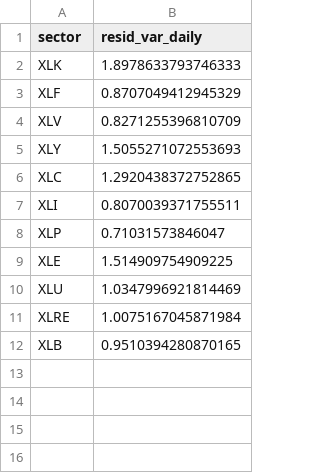
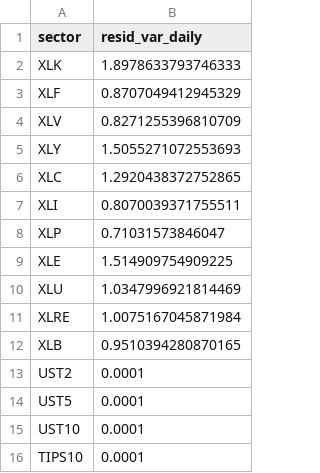
Before and after one commit to adumby/top-down-oil, a CSV file: residual_variance_daily.csv, drawn as a sheet.

```diff
--- a/residual_variance_daily.csv
+++ b/residual_variance_daily.csv
@@ -12 +12,5 @@ XLRE,1.0075167045871984
 XLB,0.9510394280870165
+UST2,0.0001
+UST5,0.0001
+UST10,0.0001
+TIPS10,0.0001
```
Also changed, not shown: betas_2022_2025.csv, betas_2026.csv, 4 other files.
